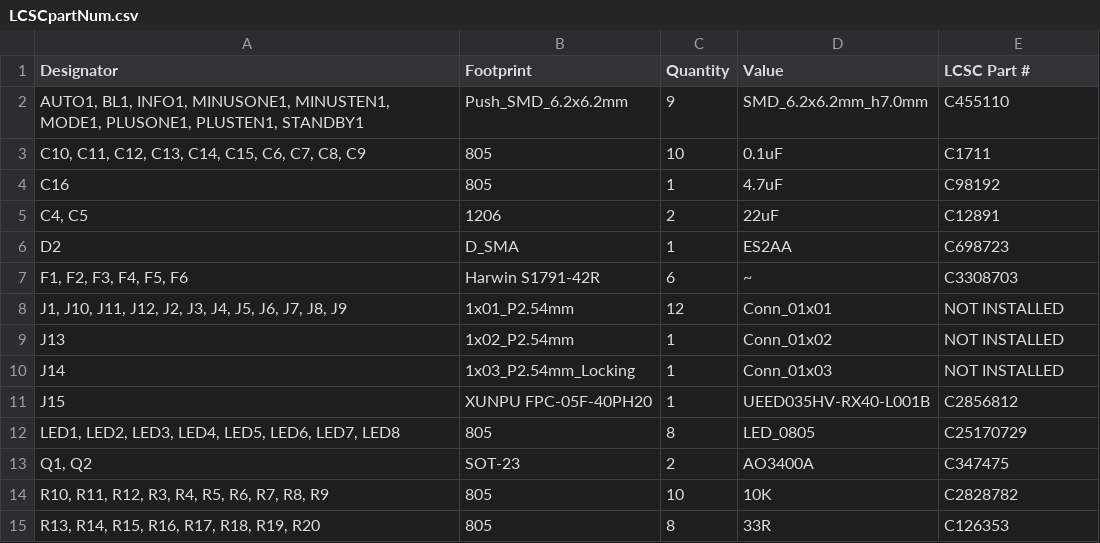
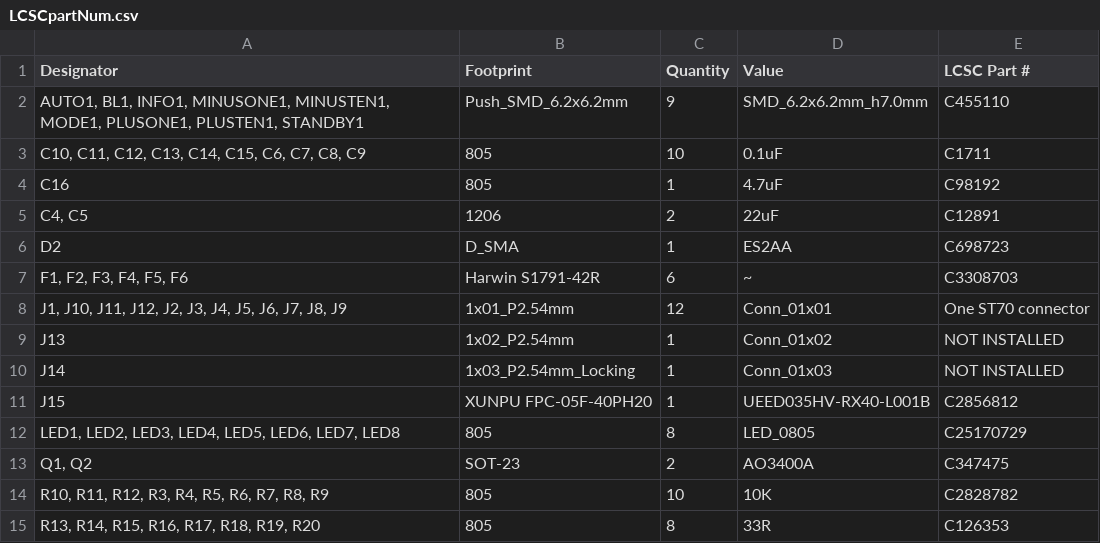
Before and after one commit to kagouraki/PypilotRemote, a CSV file: pcb/raymarineST70/st70Remote/LCSCpartNum.csv, drawn as a sheet; only a part is shown.

```diff
--- a/pcb/raymarineST70/st70Remote/LCSCpartNum.csv
+++ b/pcb/raymarineST70/st70Remote/LCSCpartNum.csv
@@ -7,3 +7,3 @@ D2,D_SMA,1,ES2AA,C698723
 "F1, F2, F3, F4, F5, F6",Harwin S1791-42R,6,~,C3308703
-"J1, J10, J11, J12, J2, J3, J4, J5, J6, J7, J8, J9",1x01_P2.54mm,12,Conn_01x01,NOT INSTALLED
+"J1, J10, J11, J12, J2, J3, J4, J5, J6, J7, J8, J9",1x01_P2.54mm,12,Conn_01x01,One ST70 connector
 J13,1x02_P2.54mm,1,Conn_01x02,NOT INSTALLED
```
Also changed, not shown: 10 other files.
